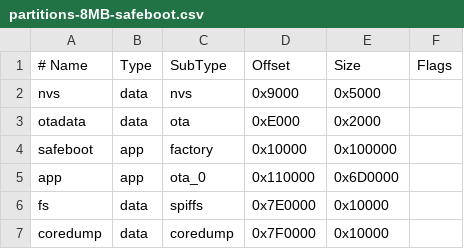
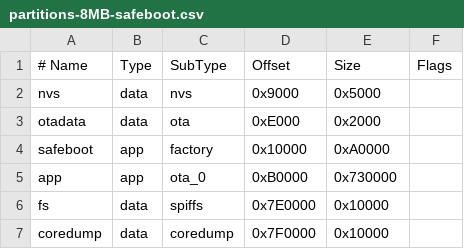
Before and after one commit to mathieucarbou/YaSolR, a CSV file: tools/partitions-8MB-safeboot.csv, drawn as a sheet.

```diff
--- a/tools/partitions-8MB-safeboot.csv
+++ b/tools/partitions-8MB-safeboot.csv
@@ -3,4 +3,4 @@ nvs,      data, nvs,      0x9000,   0x5000,
 otadata,  data, ota,      0xE000,   0x2000,
-safeboot, app,  factory,  0x10000,  0x100000,
-app,      app,  ota_0,    0x110000, 0x6D0000,
+safeboot, app,  factory,  0x10000,  0xA0000,
+app,      app,  ota_0,    0xB0000,  0x730000,
 fs,       data, spiffs,   0x7E0000, 0x10000,
```
Also changed, not shown: tools/partitions-4MB-safeboot.csv, 24 other files.
